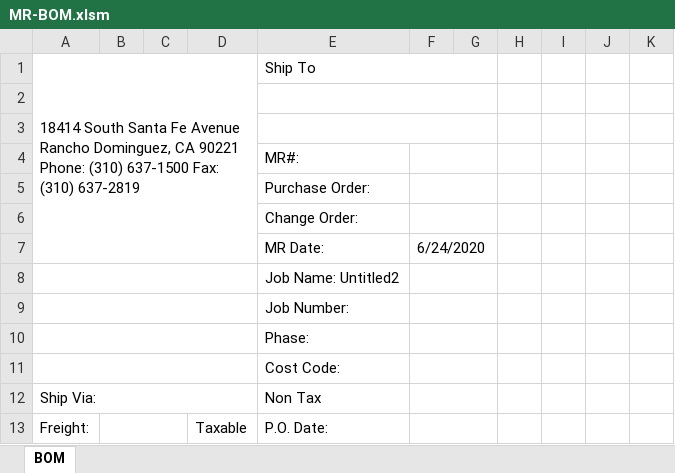
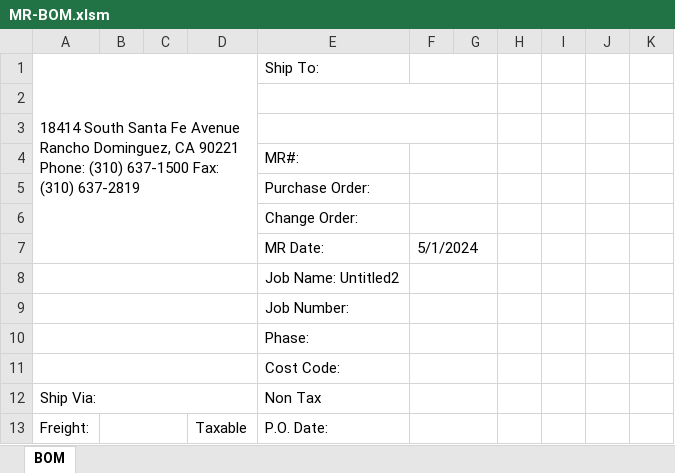
Before and after one commit to mitchoatman/Murray-Tools, an Excel workbook: MurrayTools.tab/Utilities.panel/ProjectUtilities.Stack/Exports.pulldown/OpenBOMTemplate.pushbutton/MR-BOM.xlsm, sheet BOM, drawn as a sheet; only a part is shown; values as stored, in another font and other column widths than the file's, no borders; charts and pictures not drawn; the diff names each change by its address in the sheet, - before the commit and + after, or states it on an @@ line.

```diff
--- a/MurrayTools.tab/Utilities.panel/ProjectUtilities.Stack/Exports.pulldown/OpenBOMTemplate.pushbutton/MR-BOM.xlsm (sheet BOM)
+++ b/MurrayTools.tab/Utilities.panel/ProjectUtilities.Stack/Exports.pulldown/OpenBOMTemplate.pushbutton/MR-BOM.xlsm (sheet BOM)
-E1: Ship To
+E1: Ship To:
-E1:G1 merged
+F1:G1 merged
-F7: 6/24/2020
+F7: 5/1/2024
```
Also changed, not shown: hidden cells, 8 other files.
